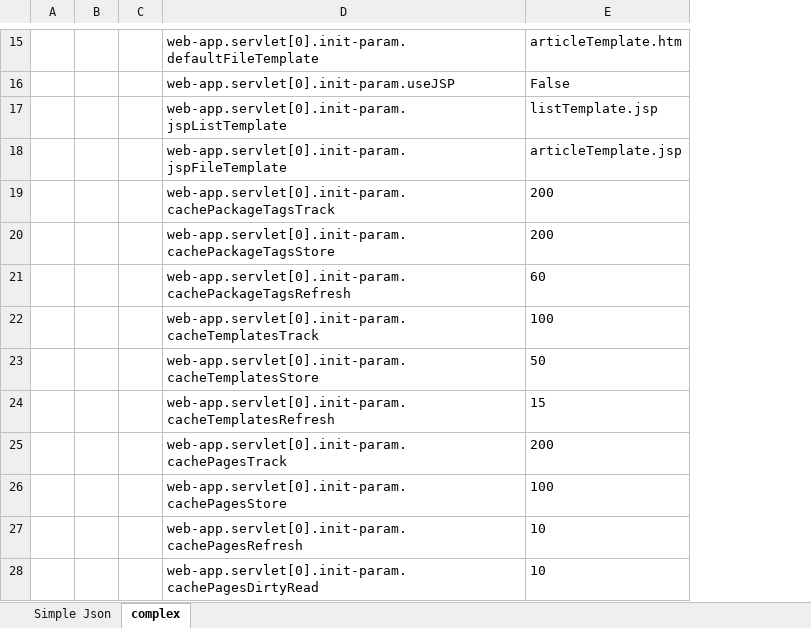
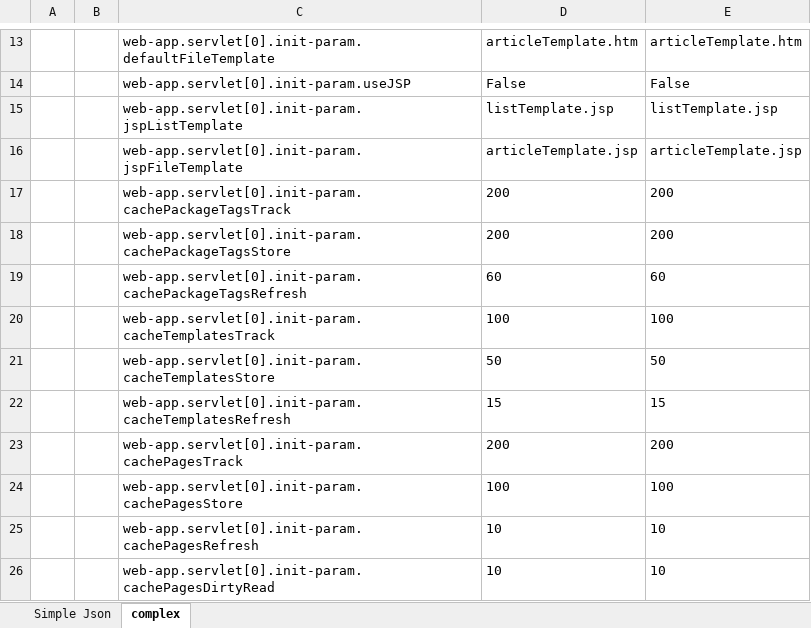
Before and after one commit to mdvx/json-excel, an Excel workbook: JsonExcel/doc/JsonExcel-test.xlsx, sheet complex, drawn as a sheet; only a part is shown, gaps mark what is left out; values as stored, in another font and other column widths than the file's, no borders; removed rows and columns are numbered as before the commit, all else as after; the diff covers the shown part only; the diff names each change by its address in the sheet, - before the commit and + after, or states it on an @@ line.

```diff
--- a/JsonExcel/doc/JsonExcel-test.xlsx (sheet complex)
+++ b/JsonExcel/doc/JsonExcel-test.xlsx (sheet complex)
-column B, empty
+column D, rows 13-26: articleTemplate.htm | False | listTemplate.jsp | articleTemplate.jsp | 200 | 200 | 60 | 100 | 50 | 15 | 200 | 100 | 10 | 10
```
Also changed, not shown: 41 added rows, 2 removed rows, 2 edited cells and merged cells elsewhere in this sheet, sheet Simple Json, formulas that keep their value, 3 other files.
